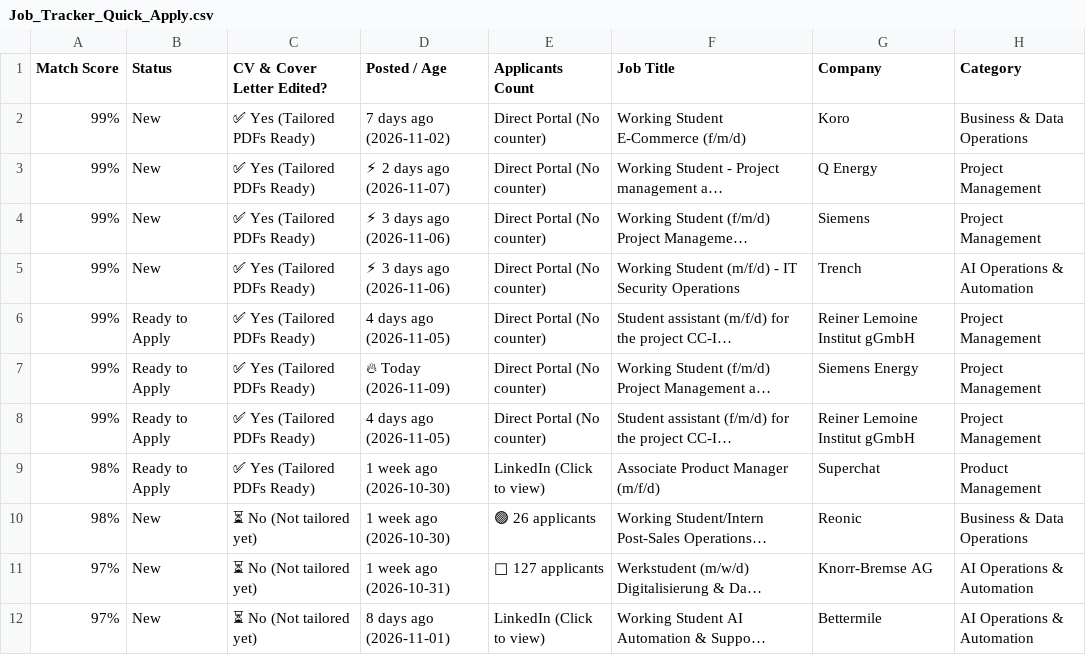
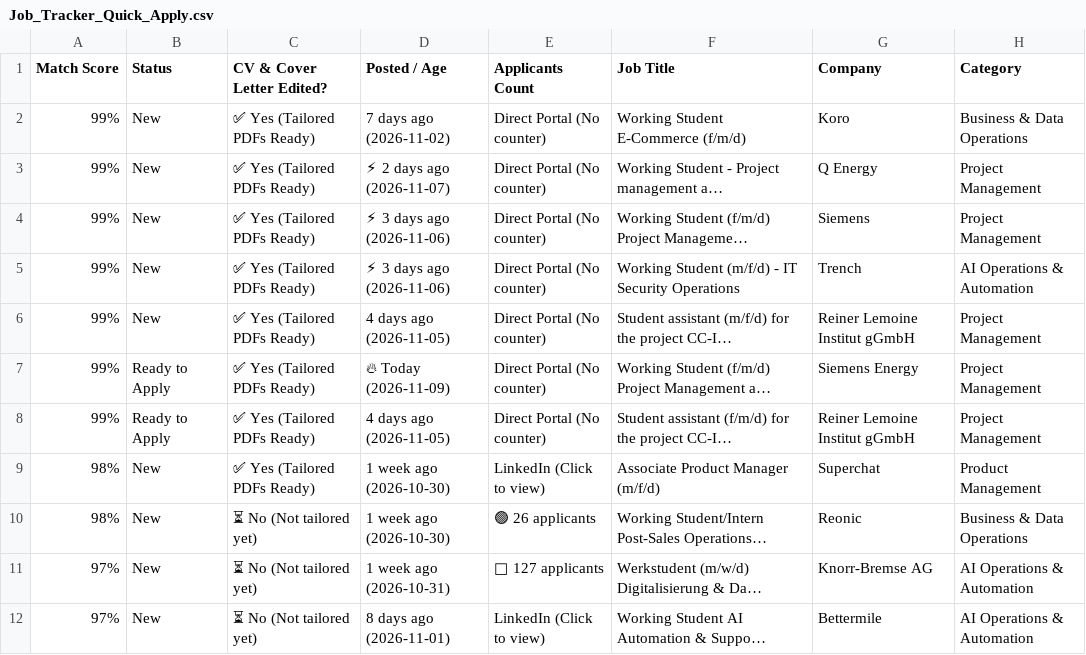
Before and after one commit to GuillermoHern023/berlin-job-applier, a CSV file: output/Job_Tracker_Quick_Apply.csv, drawn as a sheet; only a part is shown; long unchanged cells end in …; the diff covers the shown part only; the diff names each change by its address in the sheet, - before the commit and + after, or states it on an @@ line.

```diff
--- a/output/Job_Tracker_Quick_Apply.csv
+++ b/output/Job_Tracker_Quick_Apply.csv
-B6 (Status): Ready to Apply
+B6 (Status): New
-B9 (Status): Ready to Apply
+B9 (Status): New
```
Also changed, not shown: 9 added rows and 1 edited cell elsewhere in this file, docs/files/Job_Tracker_Quick_Apply.csv, output/Nancy_Job_Tracker_Quick_Apply.csv, 11 other files.
